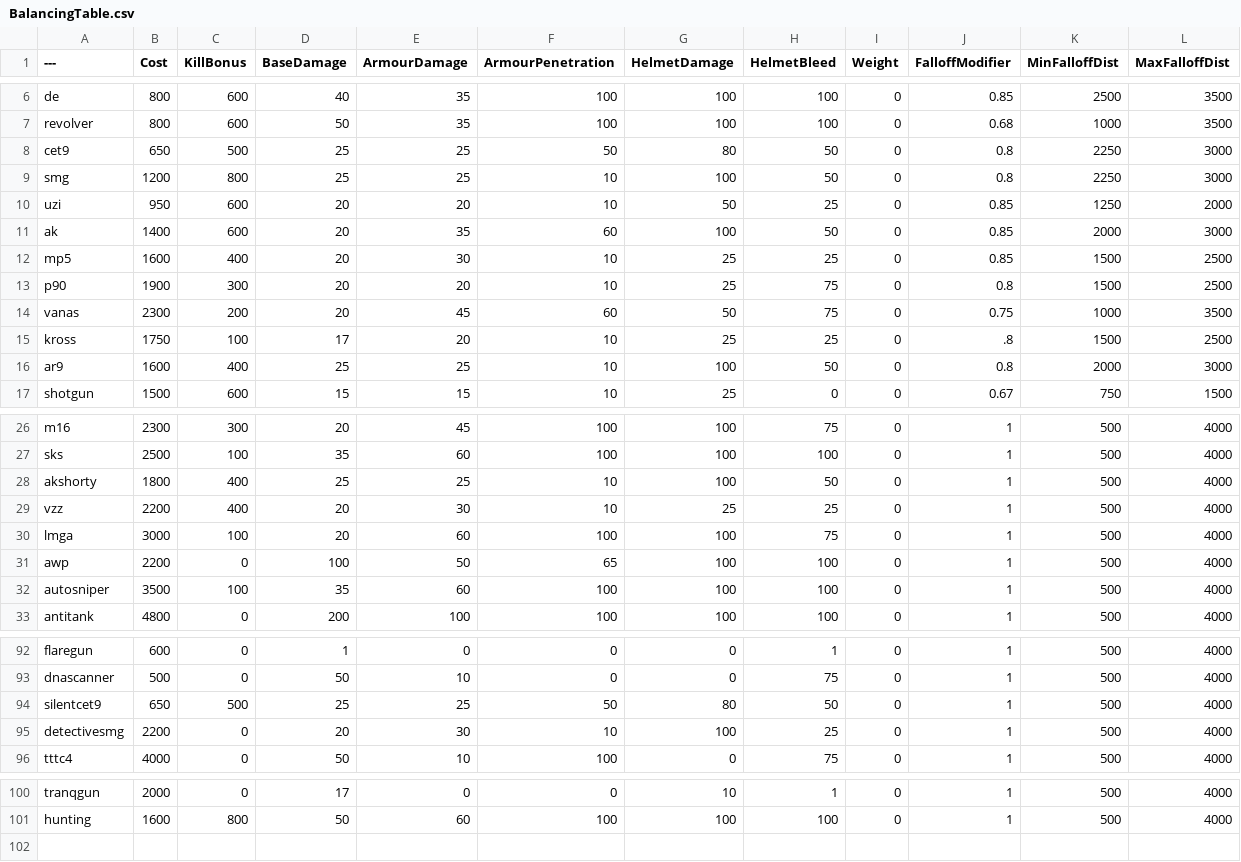
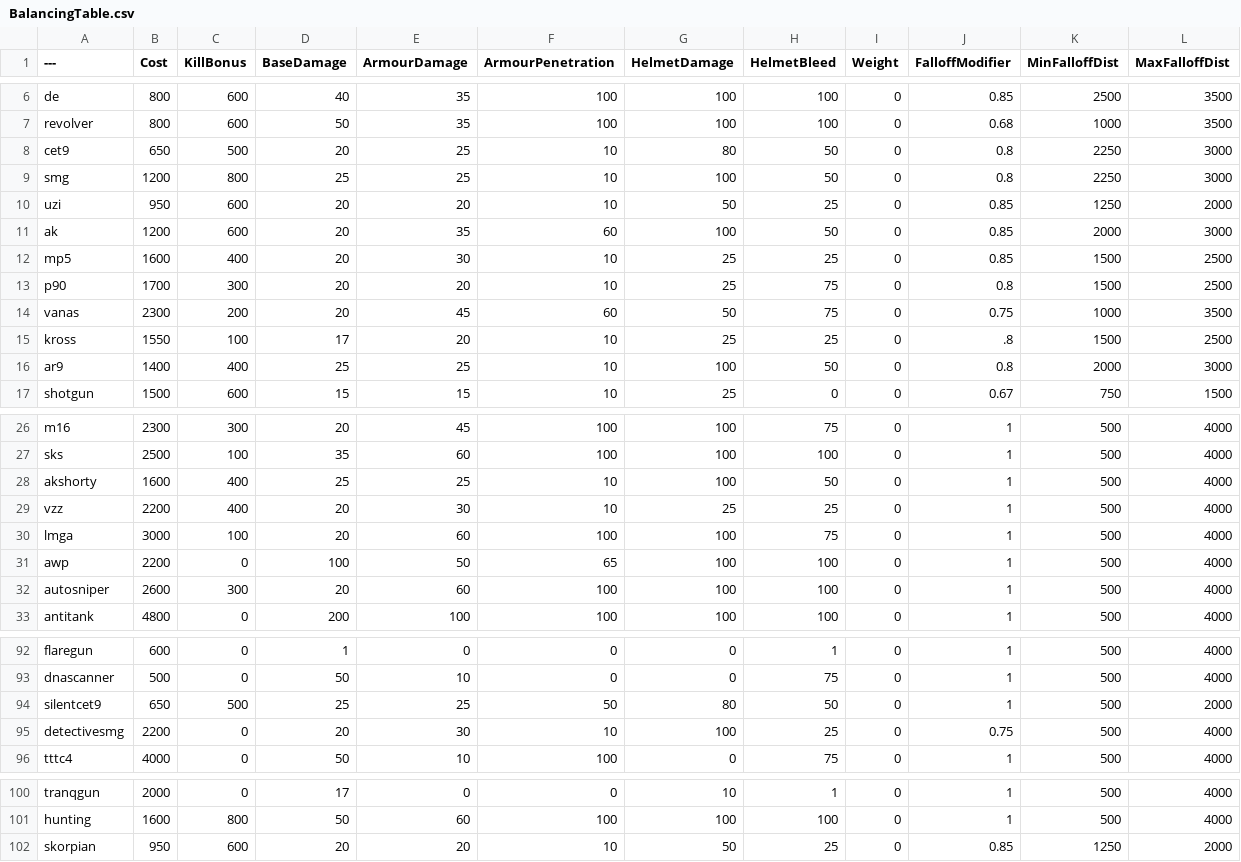
Before and after one commit to vankruptgames/BalancingTable, a CSV file: BalancingTable.csv, drawn as a sheet; only a part is shown, gaps mark what is left out.

Commit message:
Update BalancingTable.csv
Price reductions, SMGs (200)
bizon -> 1200
akshorty -> 1600
vector -> 1550
ar9 -> 1400
p90 -> 1700

G3
Price: 3500->2600
kill bonus: 100->300
Damage: 35->20

CET9
Base damage 25->20
Armor Pen 50->10

detectivesmg
Added .75 falloff, Max 2000 fall off distance

Added Skorpian

G3
Price: 3500->2600
kill bonus: 100->300
Damage: 35->20

```diff
--- a/BalancingTable.csv
+++ b/BalancingTable.csv
@@ -7,11 +7,11 @@ de,800,600,40,35,100,100,100,0,0.85,2500,3500
 revolver,800,600,50,35,100,100,100,0,0.68,1000,3500
-cet9,650,500,25,25,50,80,50,0,0.8,2250,3000
+cet9,650,500,20,25,10,80,50,0,0.8,2250,3000
 smg,1200,800,25,25,10,100,50,0,0.8,2250,3000
 uzi,950,600,20,20,10,50,25,0,0.85,1250,2000
-ak,1400,600,20,35,60,100,50,0,0.85,2000,3000
+ak,1200,600,20,35,60,100,50,0,0.85,2000,3000
 mp5,1600,400,20,30,10,25,25,0,0.85,1500,2500
-p90,1900,300,20,20,10,25,75,0,0.8,1500,2500
+p90,1700,300,20,20,10,25,75,0,0.8,1500,2500
 vanas,2300,200,20,45,60,50,75,0,0.75,1000,3500
-kross,1750,100,17,20,10,25,25,0,.8,1500,2500
-ar9,1600,400,25,25,10,100,50,0,0.8,2000,3000
+kross,1550,100,17,20,10,25,25,0,.8,1500,2500
+ar9,1400,400,25,25,10,100,50,0,0.8,2000,3000
 shotgun,1500,600,15,15,10,25,0,0,0.67,750,1500
@@ -27,3 +27,3 @@ m16,2300,300,20,45,100,100,75,0,1,500,4000
 sks,2500,100,35,60,100,100,100,0,1,500,4000
-akshorty,1800,400,25,25,10,100,50,0,1,500,4000
+akshorty,1600,400,25,25,10,100,50,0,1,500,4000
 vzz,2200,400,20,30,10,25,25,0,1,500,4000
@@ -31,3 +31,3 @@ lmga,3000,100,20,60,100,100,75,0,1,500,4000
 awp,2200,0,100,50,65,100,100,0,1,500,4000
-autosniper,3500,100,35,60,100,100,100,0,1,500,4000
+autosniper,2600,300,20,60,100,100,100,0,1,500,4000
 antitank,4800,0,200,100,100,100,100,0,1,500,4000
@@ -93,4 +93,4 @@ flaregun,600,0,1,0,0,0,1,0,1,500,4000
 dnascanner,500,0,50,10,0,0,75,0,1,500,4000
-silentcet9,650,500,25,25,50,80,50,0,1,500,4000
-detectivesmg,2200,0,20,30,10,100,25,0,1,500,4000
+silentcet9,650,500,25,25,50,80,50,0,1,500,2000
+detectivesmg,2200,0,20,30,10,100,25,0,0.75,500,4000
 tttc4,4000,0,50,10,100,0,75,0,1,500,4000
@@ -101 +101,2 @@ tranqgun,2000,0,17,0,0,10,1,0,1,500,4000
 hunting,1600,800,50,60,100,100,100,0,1,500,4000
+skorpian,950,600,20,20,10,50,25,0,0.85,1250,2000
```
